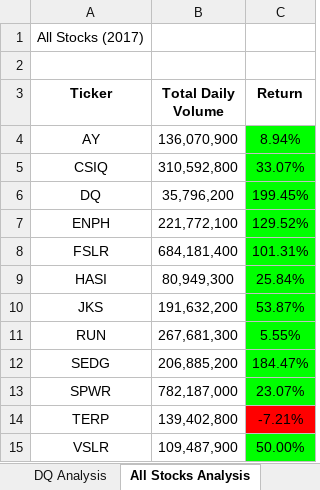
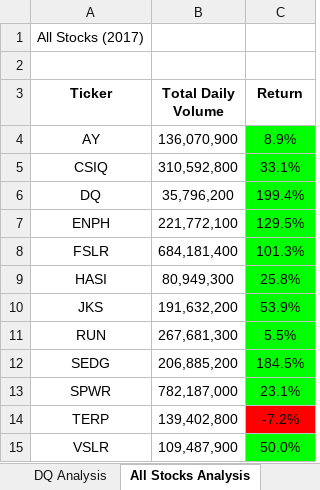
Before and after one commit to alysiawon/Stock-Analysis, an Excel workbook: Module/green_stocks.xlsm, sheet All Stocks Analysis, drawn as a sheet; values as stored, in another font and other column widths than the file's, no borders; charts and pictures not drawn; the diff names each change by its address in the sheet, - before the commit and + after, or states it on an @@ line.

Commit message:
Update green_stocks.xlsm

```diff
--- a/Module/green_stocks.xlsm (sheet All Stocks Analysis)
+++ b/Module/green_stocks.xlsm (sheet All Stocks Analysis)
-C4 (Return): 8.94%
+C4 (Return): 8.9%
-C5 (Return): 33.07%
+C5 (Return): 33.1%
-C6 (Return): 199.45%
+C6 (Return): 199.4%
-C7 (Return): 129.52%
+C7 (Return): 129.5%
-C8 (Return): 101.31%
+C8 (Return): 101.3%
-C9 (Return): 25.84%
+C9 (Return): 25.8%
-C10 (Return): 53.87%
+C10 (Return): 53.9%
-C11 (Return): 5.55%
+C11 (Return): 5.5%
-C12 (Return): 184.47%
+C12 (Return): 184.5%
-C13 (Return): 23.07%
+C13 (Return): 23.1%
-C14 (Return): -7.21%
+C14 (Return): -7.2%
-C15 (Return): 50.00%
+C15 (Return): 50.0%
```
